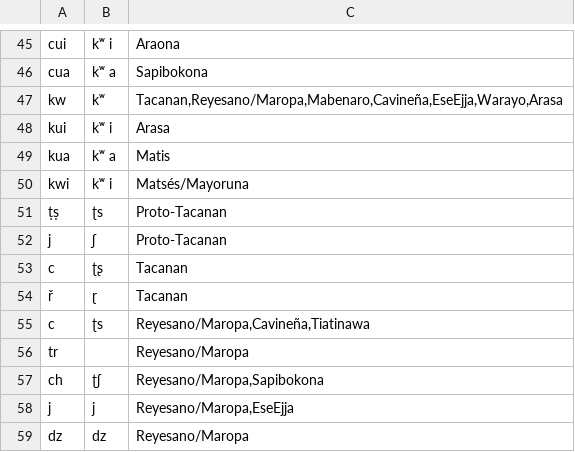
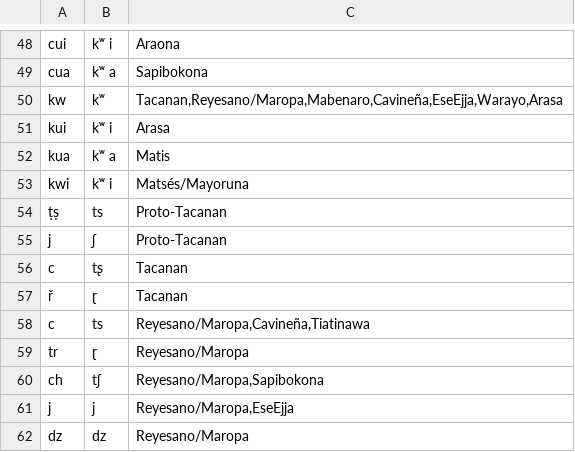
Before and after one commit to pano-takanan-history/valenzuelazariquieypanotakana, a TSV file: etc/orthography.tsv, drawn as a sheet; only a part is shown, gaps mark what is left out; the diff covers the shown part only.

```diff
--- a/etc/orthography.tsv
+++ b/etc/orthography.tsv
@@ -50,9 +53,9 @@ kua	kʷ a	Matis
 kwi	kʷ i	Matsés/Mayoruna
-ṭṣ	ʈs	Proto-Tacanan
+ṭṣ	ts	Proto-Tacanan
 j	ʃ	Proto-Tacanan
-c	ʈʂ	Tacanan
+c	tʂ	Tacanan
 ř	ɽ	Tacanan
-c	ʈs	Reyesano/Maropa,Cavineña,Tiatinawa
-tr		Reyesano/Maropa
-ch	ʈʃ	Reyesano/Maropa,Sapibokona
+c	ts	Reyesano/Maropa,Cavineña,Tiatinawa
+tr	ɽ	Reyesano/Maropa
+ch	tʃ	Reyesano/Maropa,Sapibokona
 j	j	Reyesano/Maropa,EseEjja
```
Also changed, not shown: 10 added rows, 3 removed rows and 5 edited cells elsewhere in this file, cldf/cognates.csv, raw/data.tsv, 9 other files.
